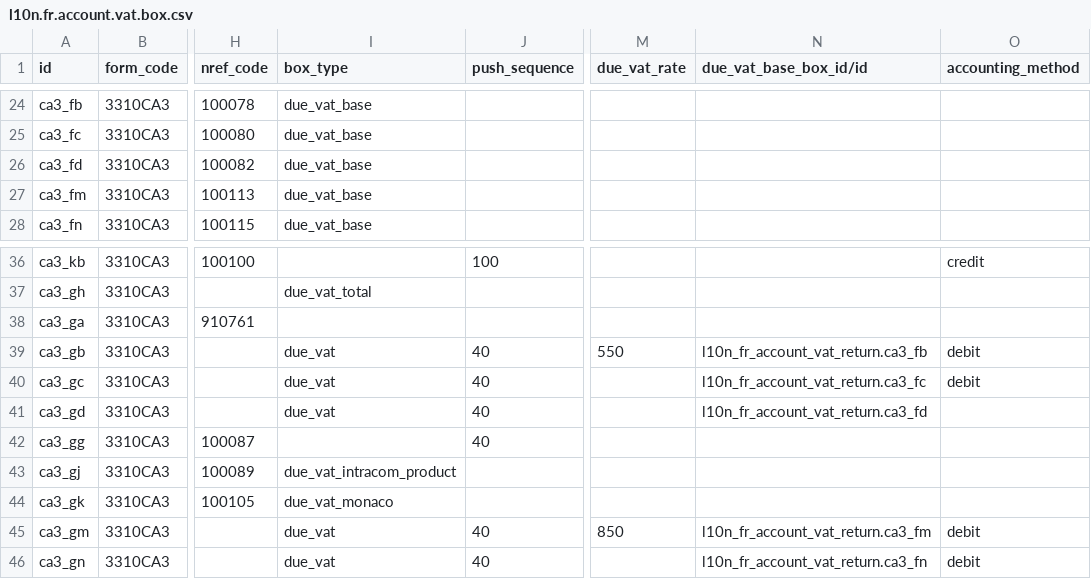
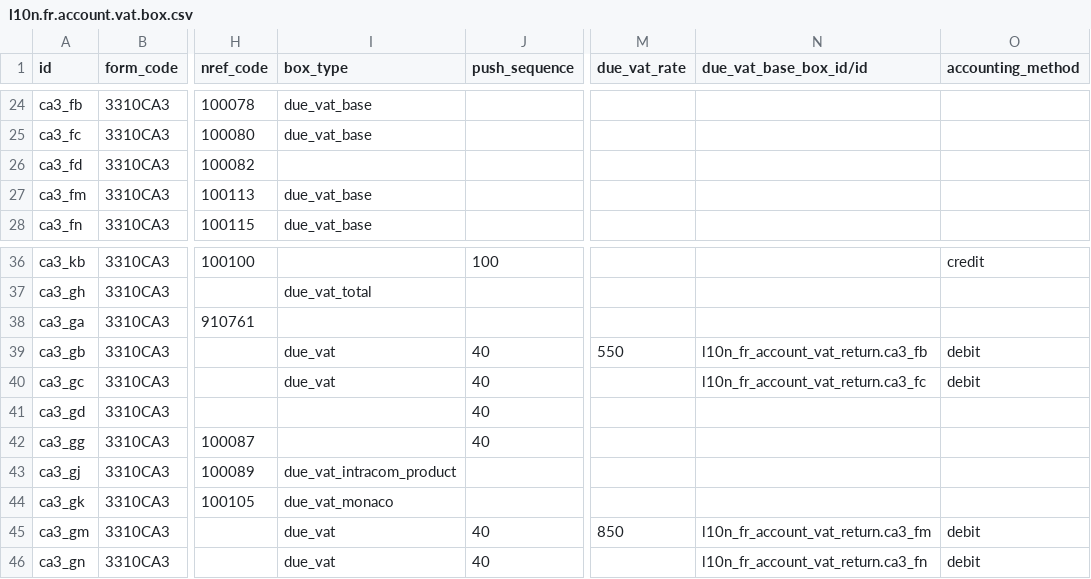
Before and after one commit to Alusage/l10n-france, a CSV file: l10n_fr_account_vat_return/data/l10n.fr.account.vat.box.csv, drawn as a sheet; only a part is shown, gaps mark what is left out; the diff names each change by its address in the sheet, - before the commit and + after, or states it on an @@ line.

Commit message:
Proper box setup for 14-taxe and 14-base on CA3: no more hack in the code

```diff
--- a/l10n_fr_account_vat_return/data/l10n.fr.account.vat.box.csv
+++ b/l10n_fr_account_vat_return/data/l10n.fr.account.vat.box.csv
-I26 (box_type): due_vat_base
+I26 (box_type): (empty)
-I41 (box_type): due_vat
+I41 (box_type): (empty)
-N41 (due_vat_base_box_id/id): l10n_fr_account_vat_return.ca3_fd
+N41 (due_vat_base_box_id/id): (empty)
```
Also changed, not shown: 1 other file.
